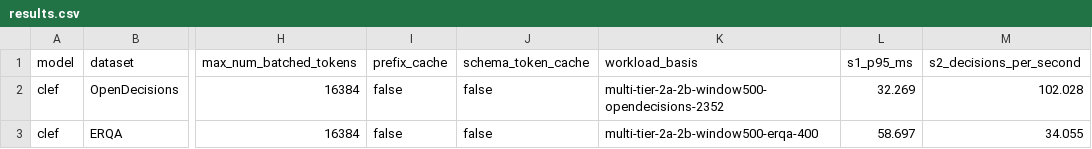
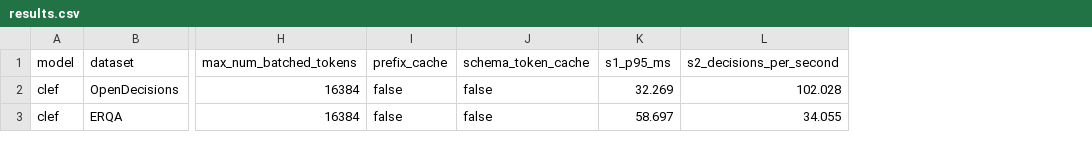
Before and after one commit to Iamnotphage/Clef-27B-ascend, a CSV file: results.csv, drawn as a sheet; only a part is shown, gaps mark what is left out; the diff names each change by its address in the sheet, - before the commit and + after, or states it on an @@ line.

```diff
--- a/results.csv
+++ b/results.csv
-column K (workload_basis), rows 2-3: multi-tier-2a-2b-window500-opendecisions-2352 | multi-tier-2a-2b-window500-erqa-400
```
Also changed, not shown: 15 other files.
